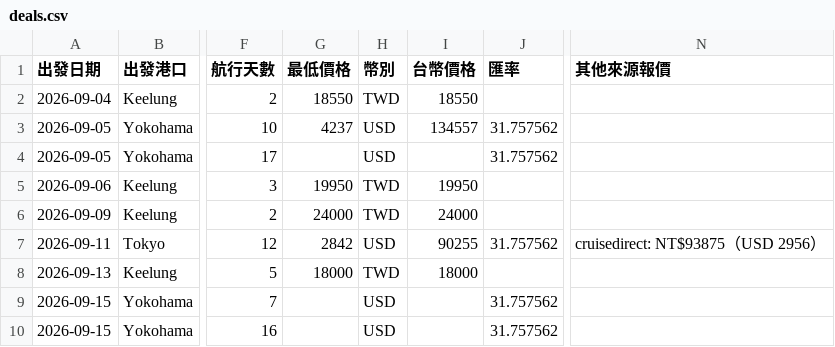
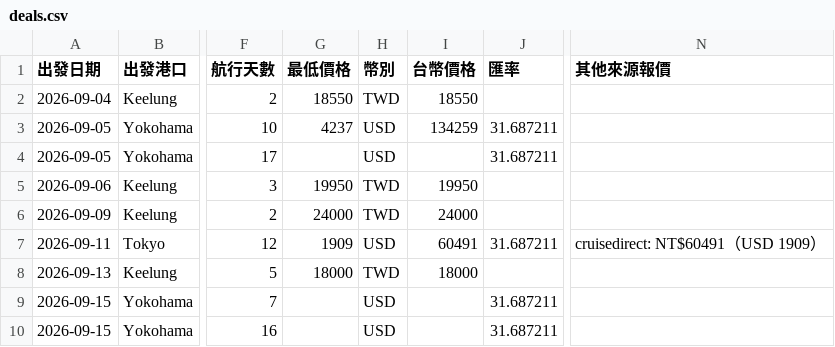
Before and after one commit to paladinlin1/cruise-deals, a CSV file: data/deals.csv, drawn as a sheet; only a part is shown, gaps mark what is left out; the diff covers the shown part only; the diff names each change by its address in the sheet, - before the commit and + after, or states it on an @@ line.

```diff
--- a/data/deals.csv
+++ b/data/deals.csv
-I3 (台幣價格): 134557
+I3 (台幣價格): 134259
-J3:J4 (匯率): 31.757562
+J3:J4 (匯率): 31.687211
-G7 (最低價格): 2842
+G7 (最低價格): 1909
-I7 (台幣價格): 90255
+I7 (台幣價格): 60491
-J7 (匯率): 31.757562
+J7 (匯率): 31.687211
-N7 (其他來源報價): cruisedirect: NT$93875（USD 2956）
+N7 (其他來源報價): cruisedirect: NT$60491（USD 1909）
-J9:J10 (匯率): 31.757562
+J9:J10 (匯率): 31.687211
```
Also changed, not shown: 2 added rows, 1 removed row and 49 edited cells elsewhere in this file, 2 other files.
